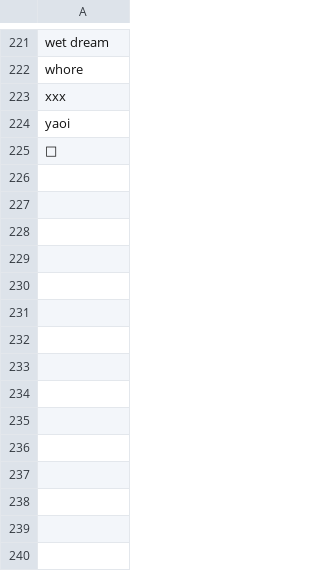
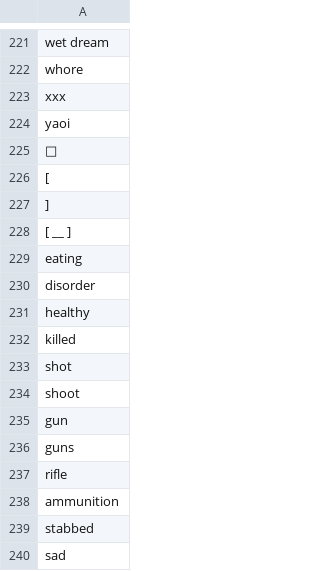
Before and after one commit to prannyv/sightful, a CSV file: models/badWord.csv, drawn as a sheet; only a part is shown, gaps mark what is left out; the diff names each change by its address in the sheet, - before the commit and + after, or states it on an @@ line.

```diff
--- a/models/badWord.csv
+++ b/models/badWord.csv
+row 226: [
+row 227: ]
+row 228: [ __ ]
+row 229: eating
+row 230: disorder
+row 231: healthy
+row 232: killed
+row 233: shot
+row 234: shoot
+row 235: gun
+row 236: guns
+row 237: rifle
+row 238: ammunition
+row 239: stabbed
+row 240: sad
```
Also changed, not shown: 8 other files.
